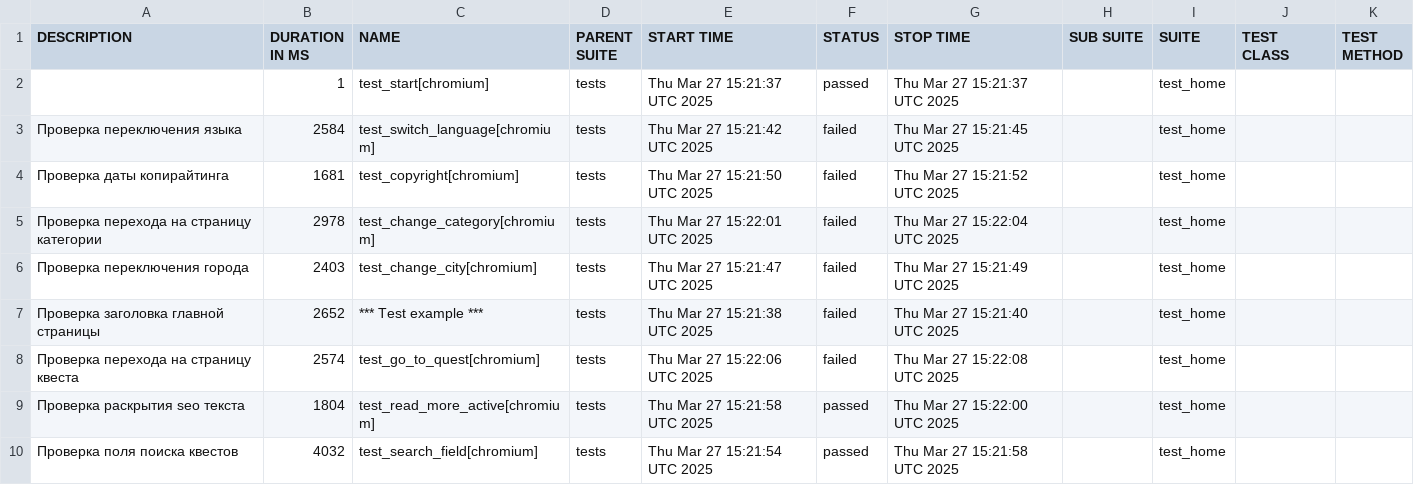
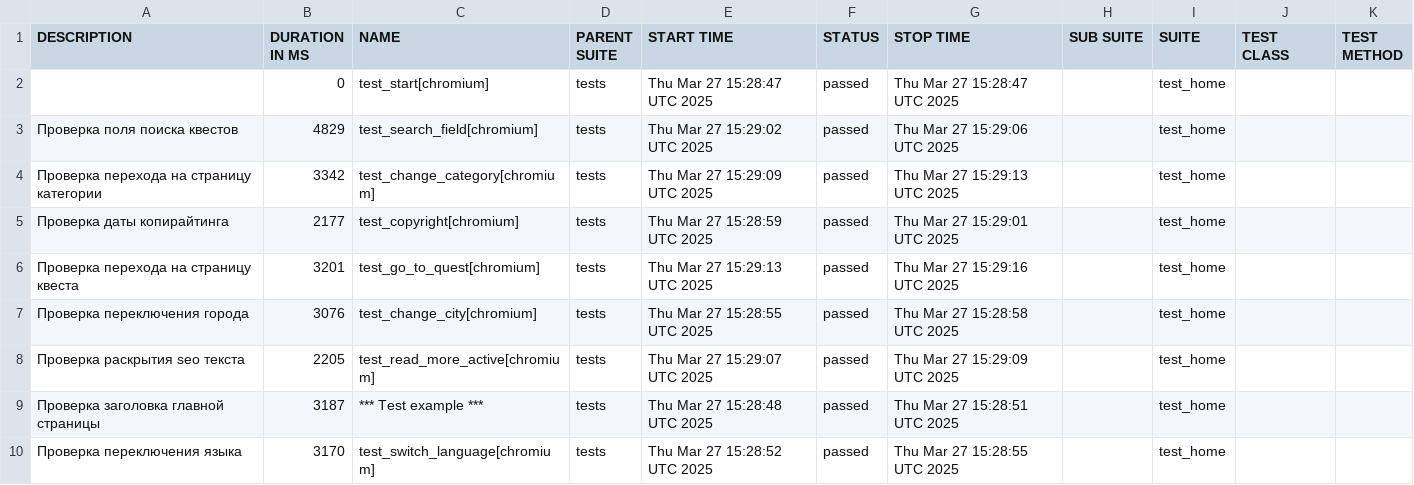
Before and after one commit to devrdtab/pwpqroom, a CSV file: data/suites.csv, drawn as a sheet.

```diff
--- a/data/suites.csv
+++ b/data/suites.csv
@@ -1,10 +1,10 @@
 "DESCRIPTION","DURATION IN MS","NAME","PARENT SUITE","START TIME","STATUS","STOP TIME","SUB SUITE","SUITE","TEST CLASS","TEST METHOD"
-"","1","test_start[chromium]","tests","Thu Mar 27 15:21:37 UTC 2025","passed","Thu Mar 27 15:21:37 UTC 2025","","test_home","",""
-"Проверка переключения языка","2584","test_switch_language[chromium]","tests","Thu Mar 27 15:21:42 UTC 2025","failed","Thu Mar 27 15:21:45 UTC 2025","","test_home","",""
-"Проверка даты копирайтинга","1681","test_copyright[chromium]","tests","Thu Mar 27 15:21:50 UTC 2025","failed","Thu Mar 27 15:21:52 UTC 2025","","test_home","",""
-"Проверка перехода на страницу категории","2978","test_change_category[chromium]","tests","Thu Mar 27 15:22:01 UTC 2025","failed","Thu Mar 27 15:22:04 UTC 2025","","test_home","",""
-"Проверка переключения города","2403","test_change_city[chromium]","tests","Thu Mar 27 15:21:47 UTC 2025","failed","Thu Mar 27 15:21:49 UTC 2025","","test_home","",""
-"Проверка заголовка главной страницы","2652","*** Test example ***","tests","Thu Mar 27 15:21:38 UTC 2025","failed","Thu Mar 27 15:21:40 UTC 2025","","test_home","",""
-"Проверка перехода на страницу квеста","2574","test_go_to_quest[chromium]","tests","Thu Mar 27 15:22:06 UTC 2025","failed","Thu Mar 27 15:22:08 UTC 2025","","test_home","",""
-"Проверка раскрытия seo текста","1804","test_read_more_active[chromium]","tests","Thu Mar 27 15:21:58 UTC 2025","passed","Thu Mar 27 15:22:00 UTC 2025","","test_home","",""
-"Проверка поля поиска квестов","4032","test_search_field[chromium]","tests","Thu Mar 27 15:21:54 UTC 2025","passed","Thu Mar 27 15:21:58 UTC 2025","","test_home","",""
+"","0","test_start[chromium]","tests","Thu Mar 27 15:28:47 UTC 2025","passed","Thu Mar 27 15:28:47 UTC 2025","","test_home","",""
+"Проверка поля поиска квестов","4829","test_search_field[chromium]","tests","Thu Mar 27 15:29:02 UTC 2025","passed","Thu Mar 27 15:29:06 UTC 2025","","test_home","",""
+"Проверка перехода на страницу категории","3342","test_change_category[chromium]","tests","Thu Mar 27 15:29:09 UTC 2025","passed","Thu Mar 27 15:29:13 UTC 2025","","test_home","",""
+"Проверка даты копирайтинга","2177","test_copyright[chromium]","tests","Thu Mar 27 15:28:59 UTC 2025","passed","Thu Mar 27 15:29:01 UTC 2025","","test_home","",""
+"Проверка перехода на страницу квеста","3201","test_go_to_quest[chromium]","tests","Thu Mar 27 15:29:13 UTC 2025","passed","Thu Mar 27 15:29:16 UTC 2025","","test_home","",""
+"Проверка переключения города","3076","test_change_city[chromium]","tests","Thu Mar 27 15:28:55 UTC 2025","passed","Thu Mar 27 15:28:58 UTC 2025","","test_home","",""
+"Проверка раскрытия seo текста","2205","test_read_more_active[chromium]","tests","Thu Mar 27 15:29:07 UTC 2025","passed","Thu Mar 27 15:29:09 UTC 2025","","test_home","",""
+"Проверка заголовка главной страницы","3187","*** Test example ***","tests","Thu Mar 27 15:28:48 UTC 2025","passed","Thu Mar 27 15:28:51 UTC 2025","","test_home","",""
+"Проверка переключения языка","3170","test_switch_language[chromium]","tests","Thu Mar 27 15:28:52 UTC 2025","passed","Thu Mar 27 15:28:55 UTC 2025","","test_home","",""
```
Also changed, not shown: 38 other files.
